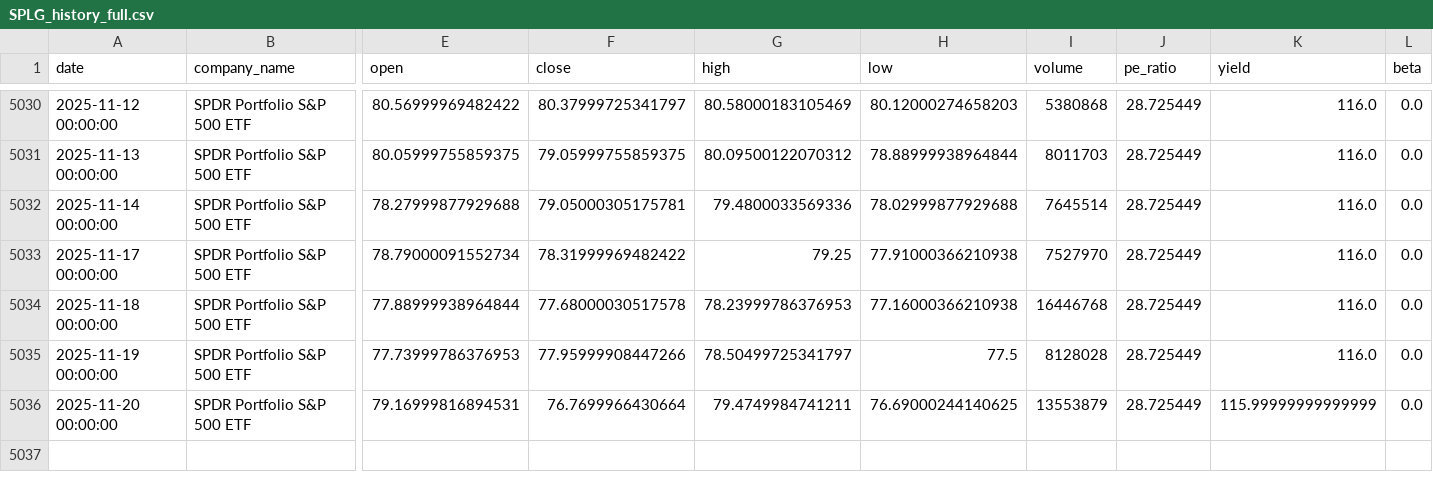
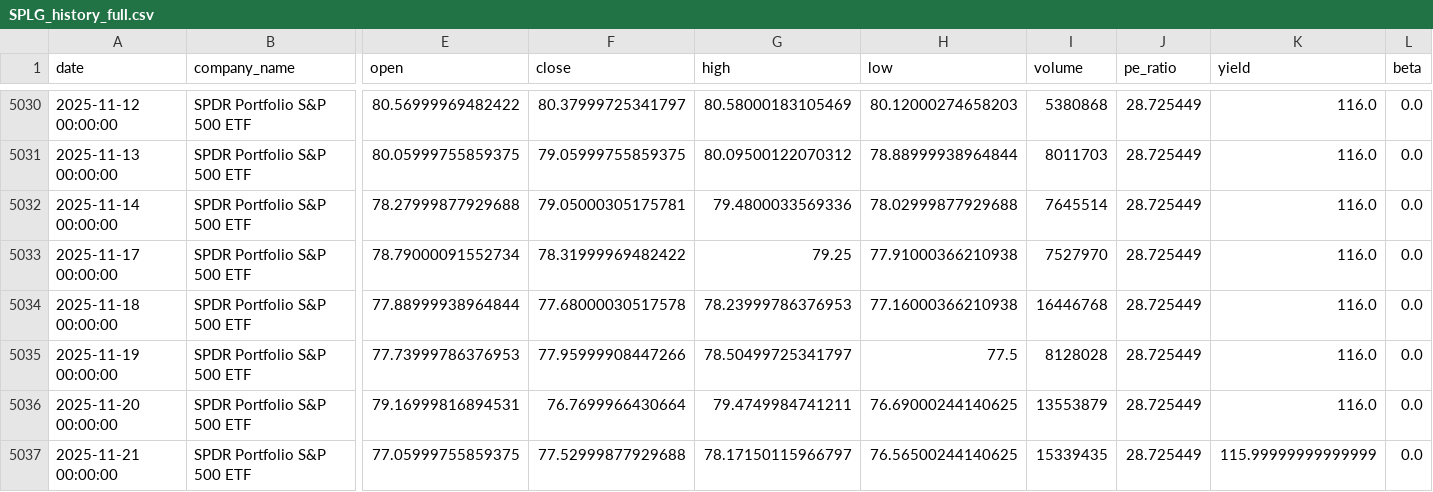
Before and after one commit to nthPerson/FEURCast, a CSV file: data/SPLG_history_full.csv, drawn as a sheet; only a part is shown, gaps mark what is left out; rows hold the shown columns only; the diff names each change by its address in the sheet, - before the commit and + after, or states it on an @@ line.

```diff
--- a/data/SPLG_history_full.csv
+++ b/data/SPLG_history_full.csv
-K5036 (yield): 115.99999999999999
+K5036 (yield): 116.0
+row 5037: 2025-11-21 00:00:00 | SPDR Portfolio S&P 500 ETF | 77.05999755859375 | 77.52999877929688 | 78.17150115966797 | 76.56500244140625 | 15339435 | 28.725449 | 115.99999999999999 | 0.0
```
Also changed, not shown: streamlit/production/pred_model/models/feature_importance.csv, 12 other files.
